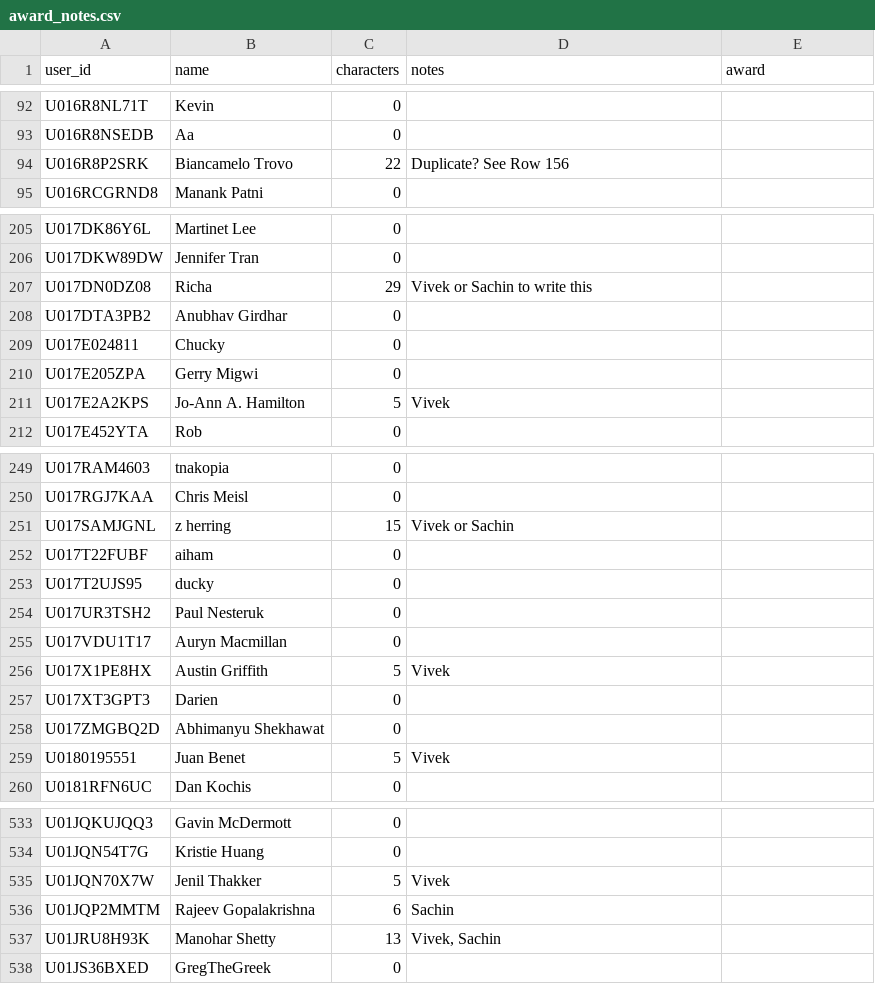
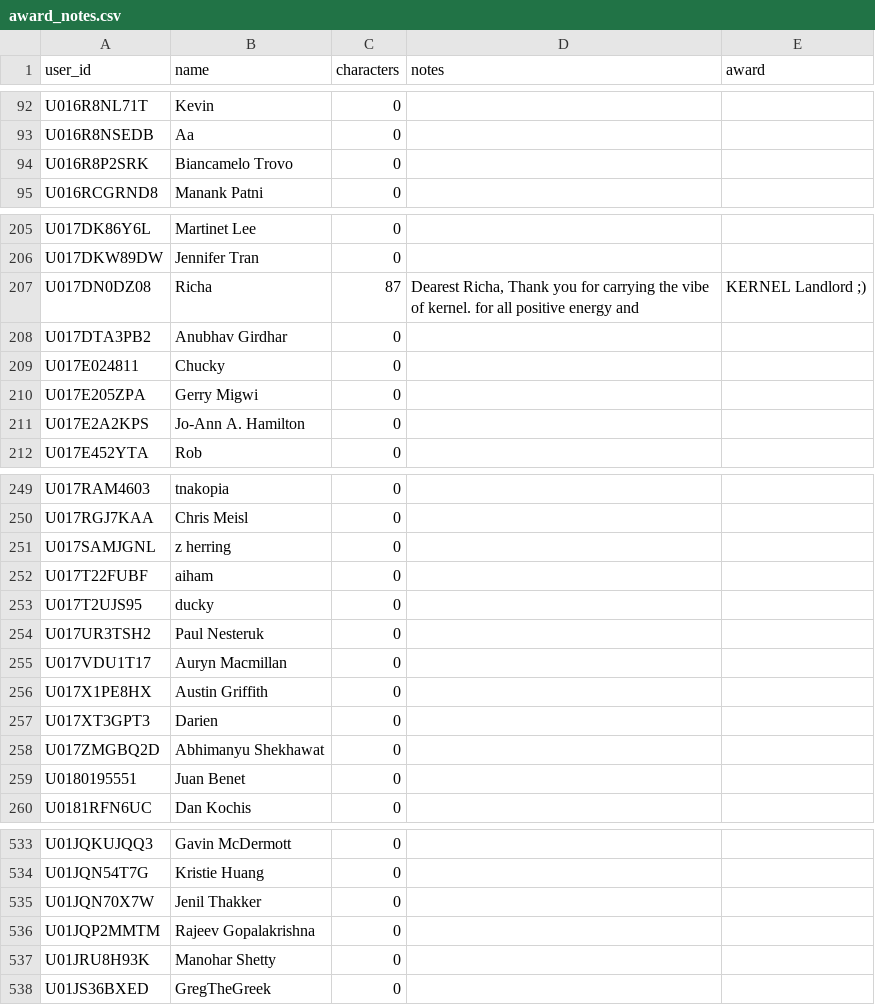
Before and after one commit to angelagilhotra/kernel-api, a CSV file: gift/data/award_notes.csv, drawn as a sheet; only a part is shown, gaps mark what is left out; the diff covers the shown part only.

```diff
--- a/gift/data/award_notes.csv
+++ b/gift/data/award_notes.csv
@@ -93,3 +93,3 @@ U016R8NL71T,Kevin,0,,
 U016R8NSEDB,Aa,0,,
-U016R8P2SRK,Biancamelo Trovo,22,Duplicate? See Row 156,
+U016R8P2SRK,Biancamelo Trovo,0,,
 U016RCGRND8,Manank Patni,0,,
@@ -206,3 +206,3 @@ U017DK86Y6L,Martinet Lee,0,,
 U017DKW89DW,Jennifer Tran,0,,
-U017DN0DZ08,Richa,29,Vivek or Sachin to write this,
+U017DN0DZ08,Richa,87,"Dearest Richa, Thank you for carrying the vibe of kernel.  for all positive energy and ",KERNEL Landlord ;)
 U017DTA3PB2,Anubhav Girdhar,0,,
@@ -210,3 +210,3 @@ U017E024811,Chucky,0,,
 U017E205ZPA,Gerry Migwi,0,,
-U017E2A2KPS,Jo-Ann A. Hamilton,5,Vivek,
+U017E2A2KPS,Jo-Ann A. Hamilton,0,,
 U017E452YTA,Rob,0,,
@@ -250,3 +250,3 @@ U017RAM4603,tnakopia,0,,
 U017RGJ7KAA,Chris Meisl,0,,
-U017SAMJGNL,z herring,15,Vivek or Sachin,
+U017SAMJGNL,z herring,0,,
 U017T22FUBF,aiham,0,,
@@ -255,6 +255,6 @@ U017UR3TSH2,Paul Nesteruk,0,,
 U017VDU1T17,Auryn Macmillan,0,,
-U017X1PE8HX,Austin Griffith,5,Vivek,
+U017X1PE8HX,Austin Griffith,0,,
 U017XT3GPT3,Darien,0,,
 U017ZMGBQ2D,Abhimanyu Shekhawat,0,,
-U0180195551,Juan Benet,5,Vivek,
+U0180195551,Juan Benet,0,,
 U0181RFN6UC,Dan Kochis,0,,
@@ -534,5 +534,5 @@ U01JQKUJQQ3,Gavin McDermott,0,,
 U01JQN54T7G,Kristie Huang,0,,
-U01JQN70X7W,Jenil Thakker,5,Vivek,
-U01JQP2MMTM,Rajeev Gopalakrishna,6,Sachin,
-U01JRU8H93K,Manohar Shetty,13,"Vivek, Sachin",
+U01JQN70X7W,Jenil Thakker,0,,
+U01JQP2MMTM,Rajeev Gopalakrishna,0,,
+U01JRU8H93K,Manohar Shetty,0,,
 U01JS36BXED,GregTheGreek,0,,
```
Also changed, not shown: 69 edited cells elsewhere in this file, 12 other files.
